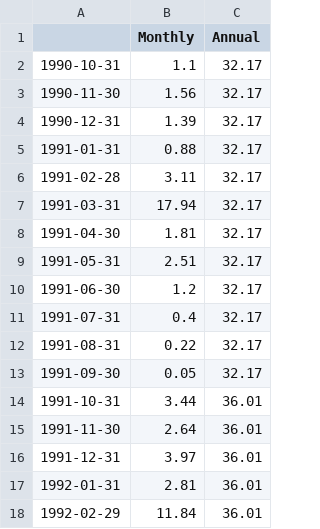
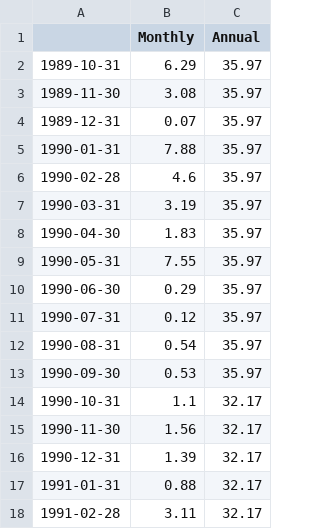
Before and after one commit to jadeadams517/California_Reservoir_Prediction, a CSV file: data/8SI.csv, drawn as a sheet; only a part is shown; the shorter side is filled out with more unchanged rows.

Commit message:
finished folsom lake modelling
also changed 5si and 8si data

```diff
--- a/data/8SI.csv
+++ b/data/8SI.csv
@@ -1,2 +1,14 @@
 ,Monthly,Annual
+1989-10-31,6.29,35.97
+1989-11-30,3.08,35.97
+1989-12-31,0.07,35.97
+1990-01-31,7.88,35.97
+1990-02-28,4.6,35.97
+1990-03-31,3.19,35.97
+1990-04-30,1.83,35.97
+1990-05-31,7.55,35.97
+1990-06-30,0.29,35.97
+1990-07-31,0.12,35.97
+1990-08-31,0.54,35.97
+1990-09-30,0.53,35.97
 1990-10-31,1.1,32.17
```
Also changed, not shown: data/5SI.csv, 1 other file.
